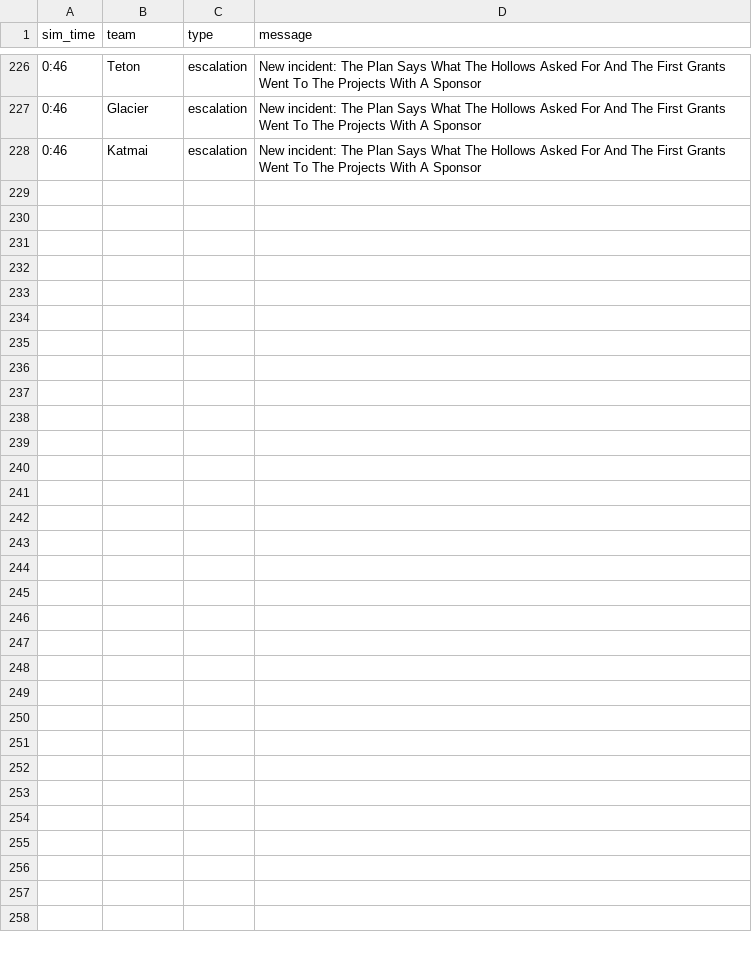
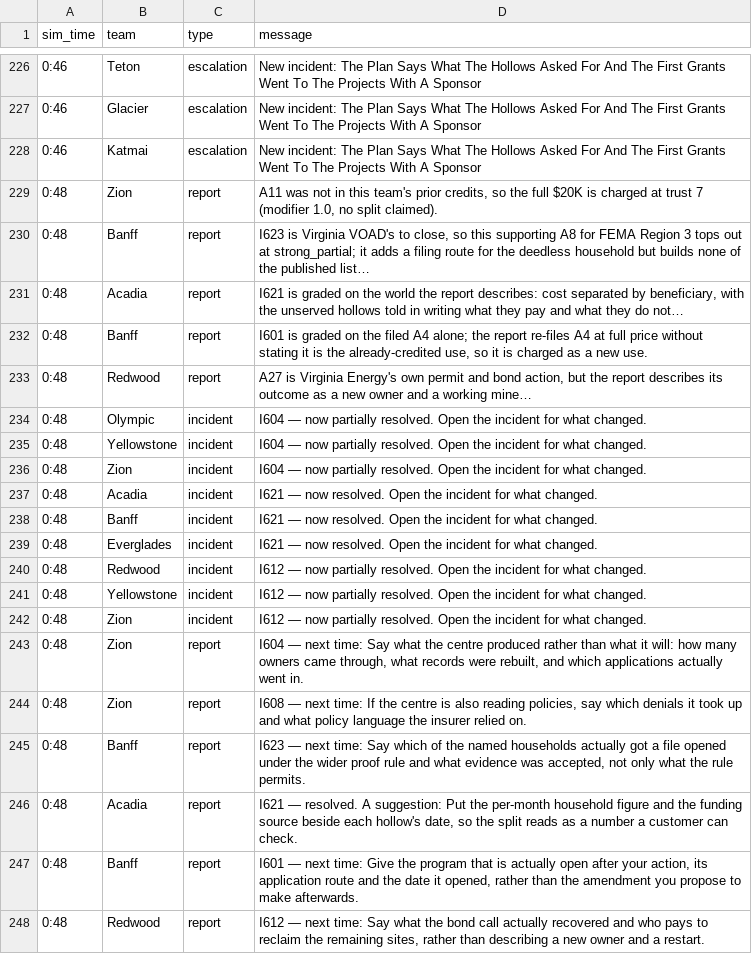
Before and after one commit to future-of-security/simulation-data, a CSV file: virginia-cascading-crisis/phase_6/notifications.csv, drawn as a sheet; only a part is shown, gaps mark what is left out; the diff names each change by its address in the sheet, - before the commit and + after, or states it on an @@ line.

Commit message:
phase 6 tick 20261022-132112: 5 submission(s)

```diff
--- a/virginia-cascading-crisis/phase_6/notifications.csv
+++ b/virginia-cascading-crisis/phase_6/notifications.csv
+row 229: 0:48 | Zion | report | A11 was not in this team's prior credits, so the full $20K is charged at trust 7 (modifier 1.0, no split claimed).
+row 230: 0:48 | Banff | report | I623 is Virginia VOAD's to close, so this supporting A8 for FEMA Region 3 tops out at strong_partial; it adds a filing route for the deedless household but builds none of the published list…
+row 231: 0:48 | Acadia | report | I621 is graded on the world the report describes: cost separated by beneficiary, with the unserved hollows told in writing what they pay and what they do not…
+row 232: 0:48 | Banff | report | I601 is graded on the filed A4 alone; the report re-files A4 at full price without stating it is the already-credited use, so it is charged as a new use.
+row 233: 0:48 | Redwood | report | A27 is Virginia Energy's own permit and bond action, but the report describes its outcome as a new owner and a working mine…
+row 234: 0:48 | Olympic | incident | I604 — now partially resolved. Open the incident for what changed.
+row 235: 0:48 | Yellowstone | incident | I604 — now partially resolved. Open the incident for what changed.
+row 236: 0:48 | Zion | incident | I604 — now partially resolved. Open the incident for what changed.
+row 237: 0:48 | Acadia | incident | I621 — now resolved. Open the incident for what changed.
+row 238: 0:48 | Banff | incident | I621 — now resolved. Open the incident for what changed.
+row 239: 0:48 | Everglades | incident | I621 — now resolved. Open the incident for what changed.
+row 240: 0:48 | Redwood | incident | I612 — now partially resolved. Open the incident for what changed.
+row 241: 0:48 | Yellowstone | incident | I612 — now partially resolved. Open the incident for what changed.
+row 242: 0:48 | Zion | incident | I612 — now partially resolved. Open the incident for what changed.
+row 243: 0:48 | Zion | report | I604 — next time: Say what the centre produced rather than what it will: how many owners came through, what records were rebuilt, and which applications actually went in.
+row 244: 0:48 | Zion | report | I608 — next time: If the centre is also reading policies, say which denials it took up and what policy language the insurer relied on.
+row 245: 0:48 | Banff | report | I623 — next time: Say which of the named households actually got a file opened under the wider proof rule and what evidence was accepted, not only what the rule permits.
+row 246: 0:48 | Acadia | report | I621 — resolved. A suggestion: Put the per-month household figure and the funding source beside each hollow's date, so the split reads as a number a customer can check.
+row 247: 0:48 | Banff | report | I601 — next time: Give the program that is actually open after your action, its application route and the date it opened, rather than the amendment you propose to make afterwards.
+row 248: 0:48 | Redwood | report | I612 — next time: Say what the bond call actually recovered and who pays to reclaim the remaining sites, rather than describing a new owner and a restart.
```
Also changed, not shown: 5 other files.
